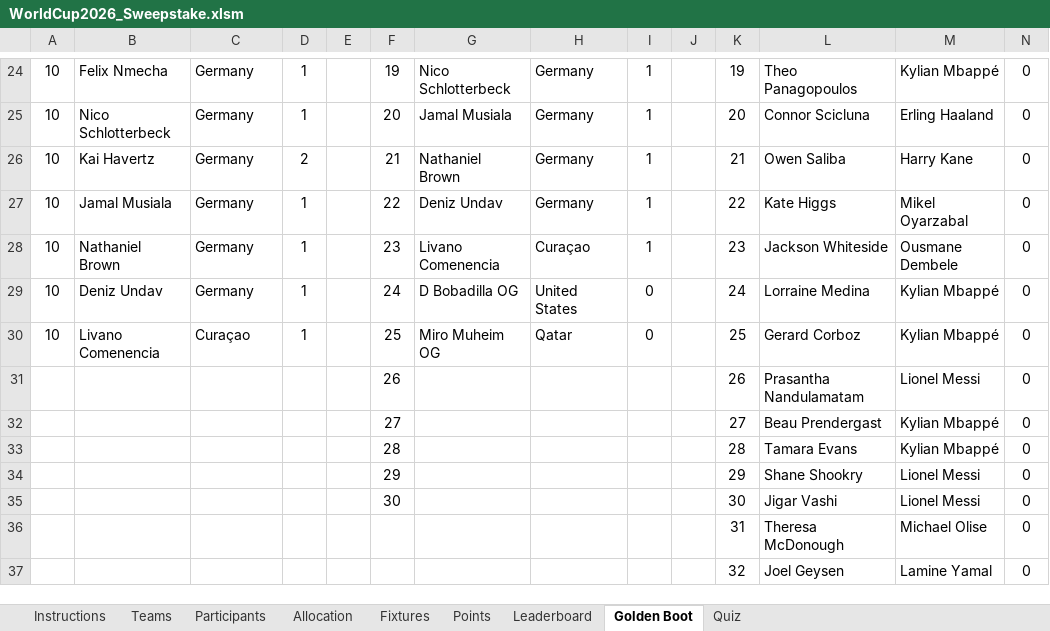
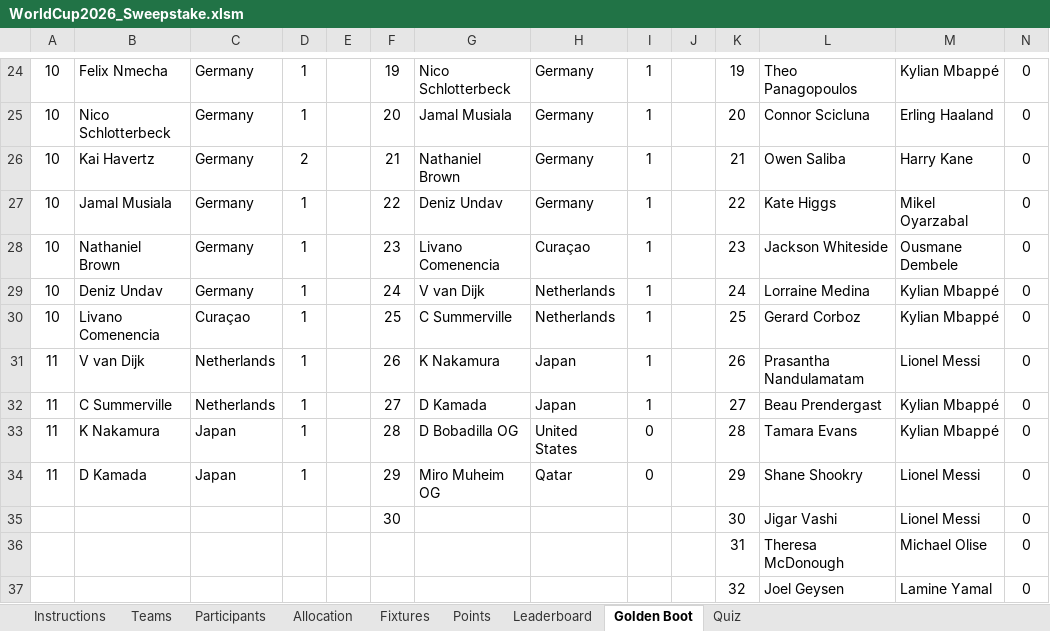
Before and after one commit to Strategic-Execution/World_Cup_2026, an Excel workbook: WorldCup2026_Sweepstake.xlsm, sheet Golden Boot, drawn as a sheet; only a part is shown, gaps mark what is left out; values as stored, in another font and other column widths than the file's, no borders; removed rows and columns are numbered as before the commit, all else as after; the diff names each change by its address in the sheet, - before the commit and + after, or states it on an @@ line.

```diff
--- a/WorldCup2026_Sweepstake.xlsm (sheet Golden Boot)
+++ b/WorldCup2026_Sweepstake.xlsm (sheet Golden Boot)
-G29: D Bobadilla OG
+G29: V van Dijk
-H29: United States
+H29: Netherlands
-I29:I30: 0
+I29:I30: 1
-G30: Miro Muheim OG
+G30: C Summerville
-H30: Qatar
+H30: Netherlands
-row 31:  |  |  |  |  | 26 |  |  |  |  | 26 | Prasantha Nandulamatam | Lionel Messi | 0
-row 32:  |  |  |  |  | 27 |  |  |  |  | 27 | Beau Prendergast | Kylian Mbappé | 0
-row 33:  |  |  |  |  | 28 |  |  |  |  | 28 | Tamara Evans | Kylian Mbappé | 0
-row 34:  |  |  |  |  | 29 |  |  |  |  | 29 | Shane Shookry | Lionel Messi | 0
+row 31: 11 | V van Dijk | Netherlands | 1 |  | 26 | K Nakamura | Japan | 1 |  | 26 | Prasantha Nandulamatam | Lionel Messi | 0
+row 32: 11 | C Summerville | Netherlands | 1 |  | 27 | D Kamada | Japan | 1 |  | 27 | Beau Prendergast | Kylian Mbappé | 0
+row 33: 11 | K Nakamura | Japan | 1 |  | 28 | D Bobadilla OG | United States | 0 |  | 28 | Tamara Evans | Kylian Mbappé | 0
+row 34: 11 | D Kamada | Japan | 1 |  | 29 | Miro Muheim OG | Qatar | 0 |  | 29 | Shane Shookry | Lionel Messi | 0
```
Also changed, not shown: sheet Leaderboard, sheet Points, sheet Fixtures, formulas that keep their value, hidden cells, 2 other files.
